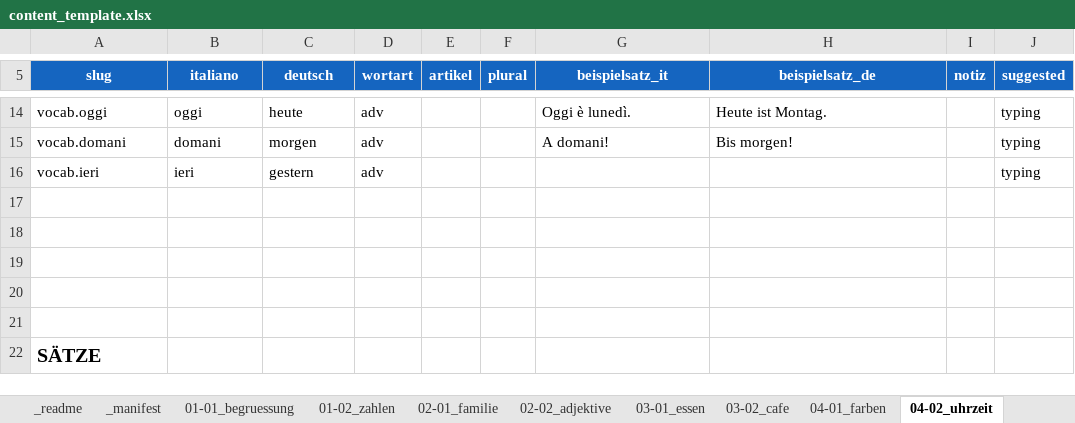
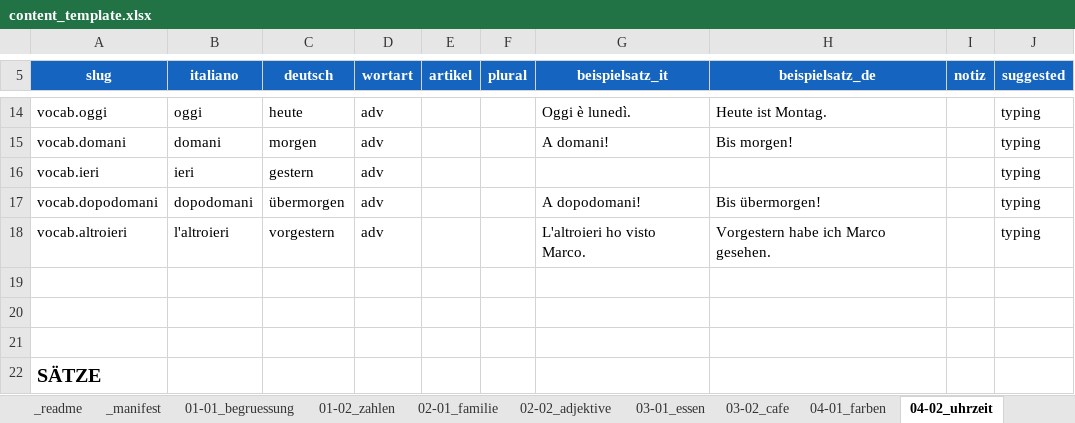
Before and after one commit to Pr0degie/italiano-app, an Excel workbook: tools/content_template.xlsx, sheet 04-02_uhrzeit, drawn as a sheet; only a part is shown, gaps mark what is left out; values as stored, in another font and other column widths than the file's, no borders; the diff names each change by its address in the sheet, - before the commit and + after, or states it on an @@ line.

```diff
--- a/tools/content_template.xlsx (sheet 04-02_uhrzeit)
+++ b/tools/content_template.xlsx (sheet 04-02_uhrzeit)
-row 17: (empty)
+row 17: vocab.dopodomani | dopodomani | übermorgen | adv |  |  | A dopodomani! | Bis übermorgen! |  | typing
-row 18: (empty)
+row 18: vocab.altroieri | l'altroieri | vorgestern | adv |  |  | L'altroieri ho visto Marco. | Vorgestern habe ich Marco gesehen. |  | typing
```
Also changed, not shown: sheet 04-03_verben, sheet 03-01_essen, sheet 03-02_cafe, sheet 01-02_zahlen, sheet 01-01_begruessung, 13 other files.
